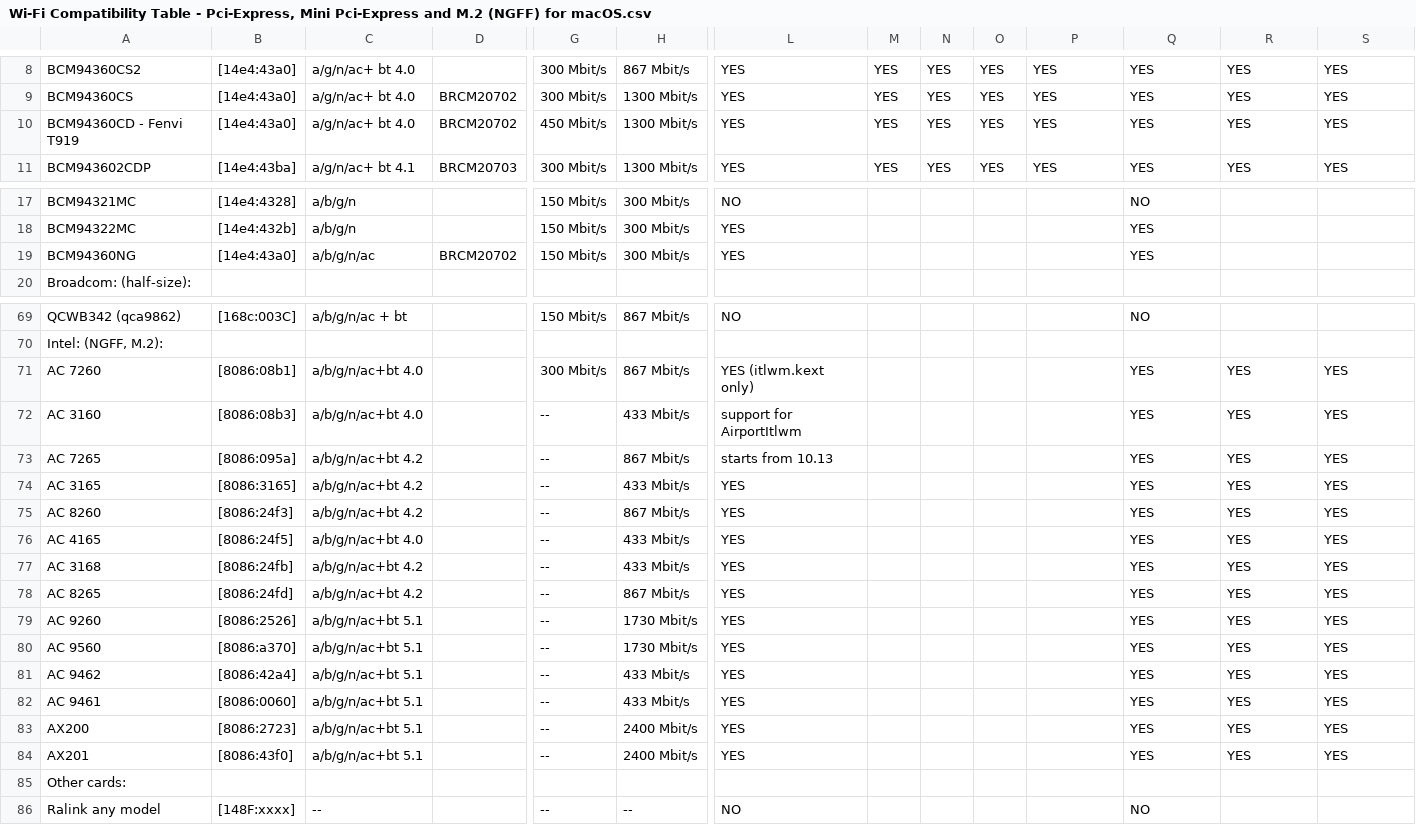
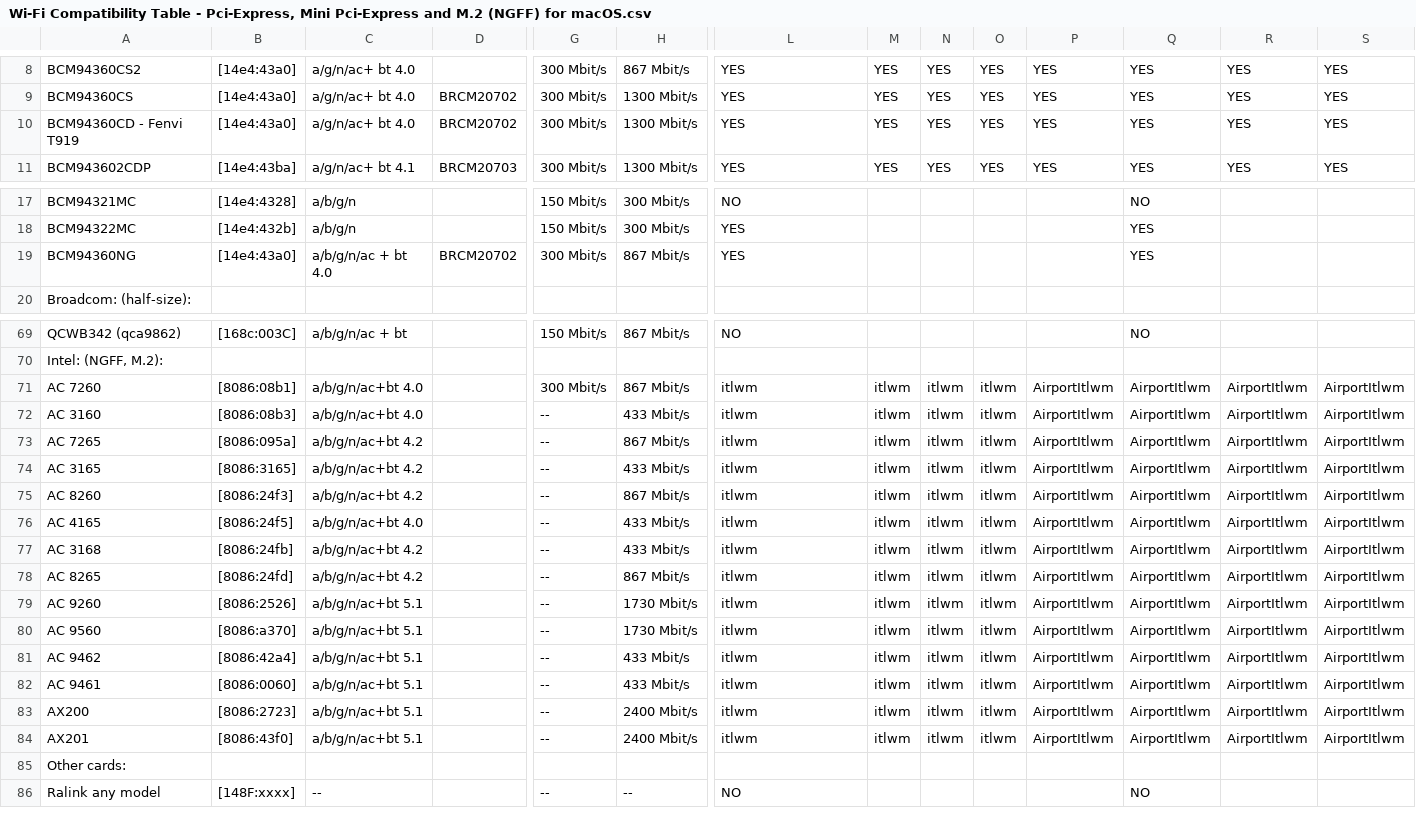
Before and after one commit to 1alessandro1/Wireless-Compatibilty-Chart-for-macOS, a CSV file: Wi-Fi Compatibility Table - Pci-Express, Mini Pci-Express and M.2 (NGFF) for macOS.csv, drawn as a sheet; only a part is shown, gaps mark what is left out; the diff names each change by its address in the sheet, - before the commit and + after, or states it on an @@ line.

Commit message:
Add files via upload

```diff
--- a/Wi-Fi Compatibility Table - Pci-Express, Mini Pci-Express and M.2 (NGFF) for macOS.csv
+++ b/Wi-Fi Compatibility Table - Pci-Express, Mini Pci-Express and M.2 (NGFF) for macOS.csv
-G10: 450 Mbit/s
+G10: 300 Mbit/s
-C19: a/b/g/n/ac
+C19: a/b/g/n/ac + bt 4.0
-G19: 150 Mbit/s
+G19: 300 Mbit/s
-H19: 300 Mbit/s
+H19: 867 Mbit/s
-L71: YES (itlwm.kext only)
+L71: itlwm
-M71:M84: (empty)
+M71:M84: itlwm
-N71:N84: (empty)
+N71:N84: itlwm
-O71:O84: (empty)
+O71:O84: itlwm
-P71:P84: (empty)
+P71:P84: AirportItlwm
-Q71:Q84: YES
+Q71:Q84: AirportItlwm
-R71:R84: YES
+R71:R84: AirportItlwm
-S71:S84: YES
+S71:S84: AirportItlwm
-L72: support for AirportItlwm
+L72: itlwm
-L73: starts from 10.13
+L73: itlwm
-L74:L84: YES
+L74:L84: itlwm
```
